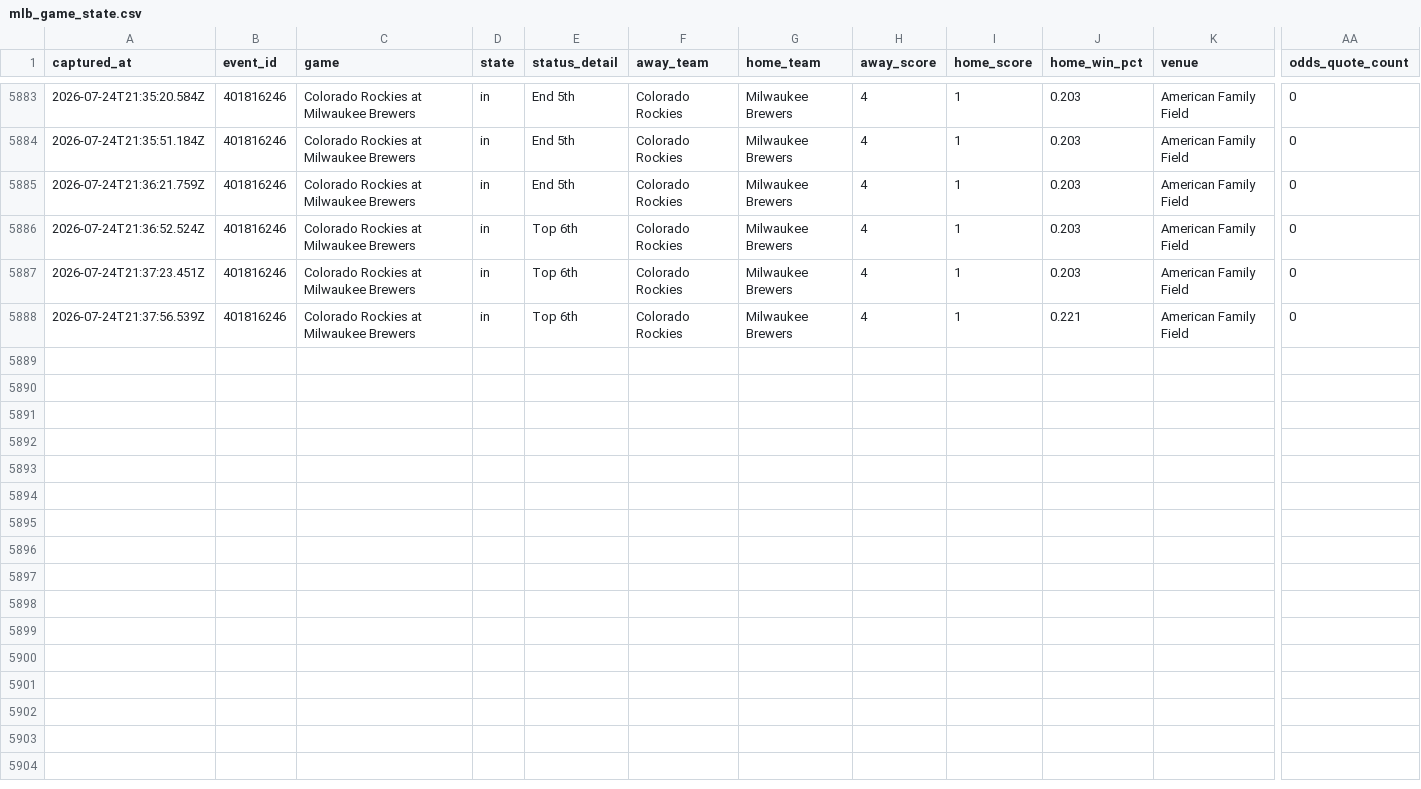
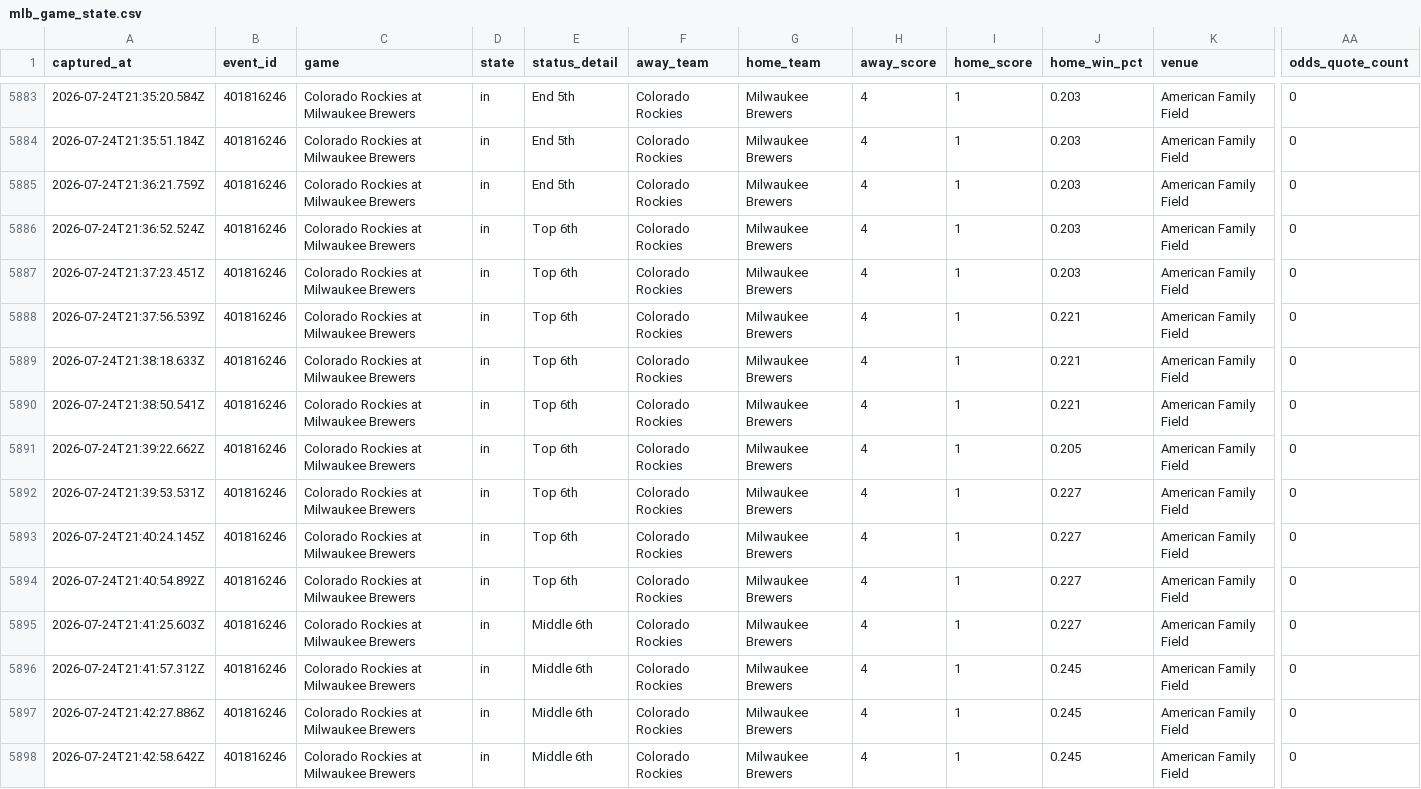
Before and after one commit to jriordan55/mlb_pbp_model, a CSV file: data/mlb_game_state.csv, drawn as a sheet; only a part is shown, gaps mark what is left out; rows hold the shown columns only; the diff names each change by its address in the sheet, - before the commit and + after, or states it on an @@ line.

Commit message:
chore: update MLB scraper data 2026-07-24T21:43Z

```diff
--- a/data/mlb_game_state.csv
+++ b/data/mlb_game_state.csv
+row 5889: 2026-07-24T21:38:18.633Z | 401816246 | Colorado Rockies at Milwaukee Brewers | in | Top 6th | Colorado Rockies | Milwaukee Brewers | 4 | 1 | 0.221 | American Family Field | 0
+row 5890: 2026-07-24T21:38:50.541Z | 401816246 | Colorado Rockies at Milwaukee Brewers | in | Top 6th | Colorado Rockies | Milwaukee Brewers | 4 | 1 | 0.221 | American Family Field | 0
+row 5891: 2026-07-24T21:39:22.662Z | 401816246 | Colorado Rockies at Milwaukee Brewers | in | Top 6th | Colorado Rockies | Milwaukee Brewers | 4 | 1 | 0.205 | American Family Field | 0
+row 5892: 2026-07-24T21:39:53.531Z | 401816246 | Colorado Rockies at Milwaukee Brewers | in | Top 6th | Colorado Rockies | Milwaukee Brewers | 4 | 1 | 0.227 | American Family Field | 0
+row 5893: 2026-07-24T21:40:24.145Z | 401816246 | Colorado Rockies at Milwaukee Brewers | in | Top 6th | Colorado Rockies | Milwaukee Brewers | 4 | 1 | 0.227 | American Family Field | 0
+row 5894: 2026-07-24T21:40:54.892Z | 401816246 | Colorado Rockies at Milwaukee Brewers | in | Top 6th | Colorado Rockies | Milwaukee Brewers | 4 | 1 | 0.227 | American Family Field | 0
+row 5895: 2026-07-24T21:41:25.603Z | 401816246 | Colorado Rockies at Milwaukee Brewers | in | Middle 6th | Colorado Rockies | Milwaukee Brewers | 4 | 1 | 0.227 | American Family Field | 0
+row 5896: 2026-07-24T21:41:57.312Z | 401816246 | Colorado Rockies at Milwaukee Brewers | in | Middle 6th | Colorado Rockies | Milwaukee Brewers | 4 | 1 | 0.245 | American Family Field | 0
+row 5897: 2026-07-24T21:42:27.886Z | 401816246 | Colorado Rockies at Milwaukee Brewers | in | Middle 6th | Colorado Rockies | Milwaukee Brewers | 4 | 1 | 0.245 | American Family Field | 0
+row 5898: 2026-07-24T21:42:58.642Z | 401816246 | Colorado Rockies at Milwaukee Brewers | in | Middle 6th | Colorado Rockies | Milwaukee Brewers | 4 | 1 | 0.245 | American Family Field | 0
```
Also changed, not shown: 3 other files.
